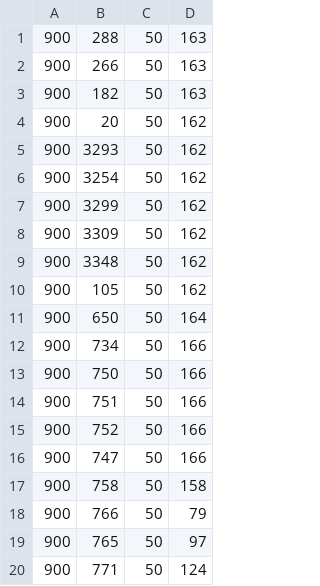
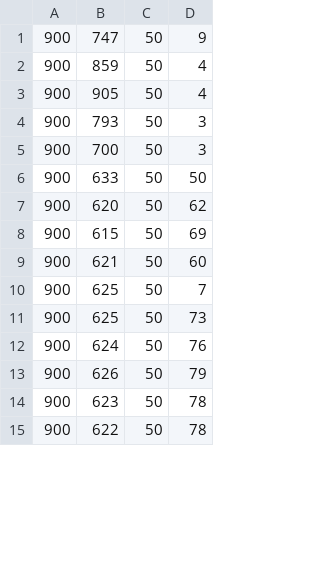
Before and after one commit to Ganon11/litec, a CSV file: trunk/Lab 5/Data collection/p05d70.csv, drawn as a sheet; only a part is shown; the diff covers the shown part only.

```diff
--- a/trunk/Lab 5/Data collection/p05d70.csv
+++ b/trunk/Lab 5/Data collection/p05d70.csv
@@ -1,20 +1,15 @@
-900,288,50,163
-900,266,50,163
-900,182,50,163
-900,20,50,162
-900,3293,50,162
-900,3254,50,162
-900,3299,50,162
-900,3309,50,162
-900,3348,50,162
-900,105,50,162
-900,650,50,164
-900,734,50,166
-900,750,50,166
-900,751,50,166
-900,752,50,166
-900,747,50,166
-900,758,50,158
-900,766,50,79
-900,765,50,97
-900,771,50,124
+900,747,50,9
+900,859,50,4
+900,905,50,4
+900,793,50,3
+900,700,50,3
+900,633,50,50
+900,620,50,62
+900,615,50,69
+900,621,50,60
+900,625,50,7
+900,625,50,73
+900,624,50,76
+900,626,50,79
+900,623,50,78
+900,622,50,78
```
Also changed, not shown: 5 removed rows and 64 edited cells elsewhere in this file, trunk/Lab 5/Data collection/p12d180.csv, trunk/Lab 5/Data collection/p12d70.csv, 10 other files.
